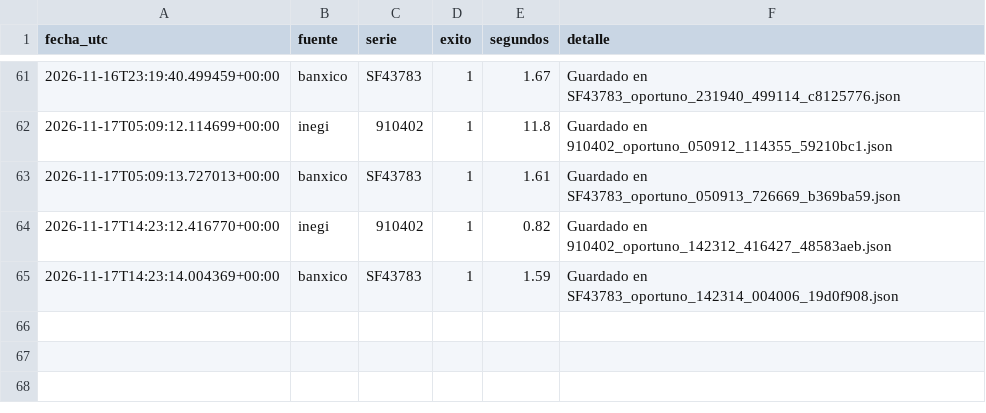
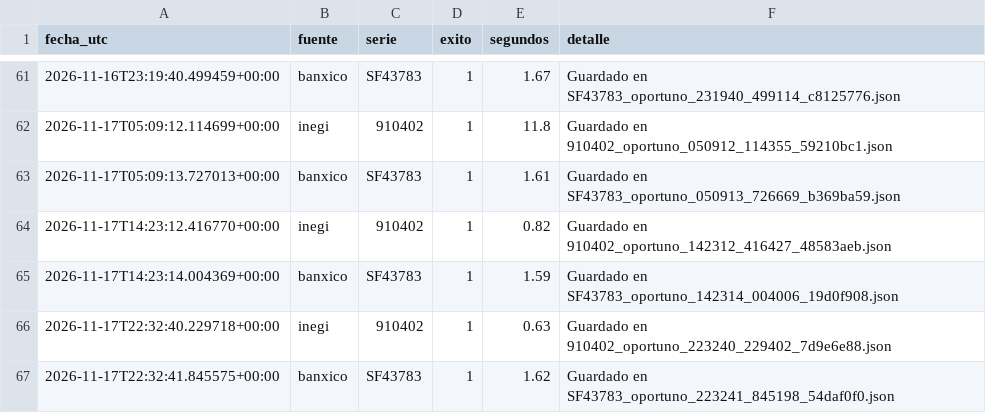
Before and after one commit to NancyHaideVazquez/trusted-data-lab, a CSV file: logs/capturas.csv, drawn as a sheet; only a part is shown, gaps mark what is left out.

Commit message:
Captura automatica 2026-11-17

```diff
--- a/logs/capturas.csv
+++ b/logs/capturas.csv
@@ -65 +65,3 @@ fecha_utc,fuente,serie,exito,segundos,detalle
 2026-11-17T14:23:14.004369+00:00,banxico,SF43783,1,1.59,Guardado en SF43783_oportuno_142314_004006_19d0f908.json
+2026-11-17T22:32:40.229718+00:00,inegi,910402,1,0.63,Guardado en 910402_oportuno_223240_229402_7d9e6e88.json
+2026-11-17T22:32:41.845575+00:00,banxico,SF43783,1,1.62,Guardado en SF43783_oportuno_223241_845198_54daf0f0.json
```
Also changed, not shown: 2 other files.
